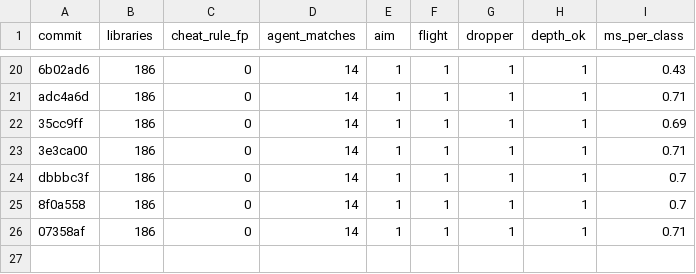
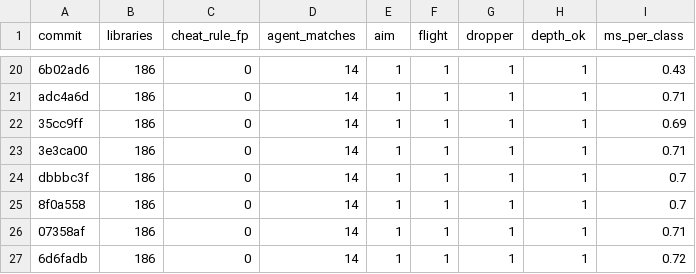
Before and after one commit to QDHShamiro/AsyncAnalyzer, a CSV file: ml/benchmark_history.csv, drawn as a sheet; only a part is shown, gaps mark what is left out.

```diff
--- a/ml/benchmark_history.csv
+++ b/ml/benchmark_history.csv
@@ -26 +26,2 @@ dbbbc3f,186,0,14,1,1,1,1,0.7
 07358af,186,0,14,1,1,1,1,0.71
+6d6fadb,186,0,14,1,1,1,1,0.72
```
Also changed, not shown: 3 other files.
